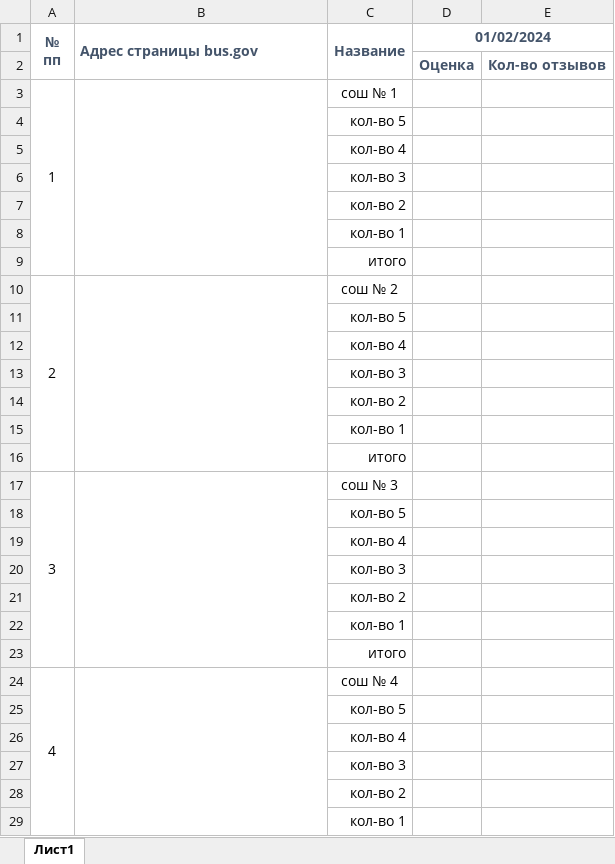
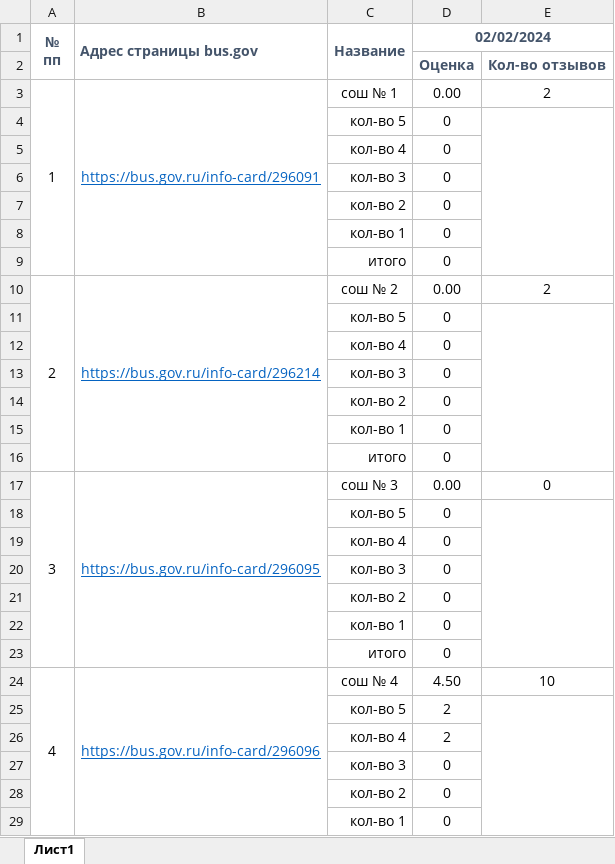
Before and after one commit to my-ijet/csharp_busgov_scrapper, an Excel workbook: список.xlsx, sheet Лист1, drawn as a sheet; only a part is shown; values as stored, in another font and other column widths than the file's, no borders; the diff covers the shown part only; the diff names each change by its address in the sheet, - before the commit and + after, or states it on an @@ line.

```diff
--- a/список.xlsx (sheet Лист1)
+++ b/список.xlsx (sheet Лист1)
-D1: 01/02/2024
+D1: 02/02/2024
-B3 (Адрес страницы bus.gov): (empty)
+B3 (Адрес страницы bus.gov): https://bus.gov.ru/info-card/296091
-D3 (02/02/2024): (empty)
+D3 (02/02/2024): 0.00
-E3: (empty)
+E3: 2
-D4:D9 (02/02/2024): (empty)
+D4:D9 (02/02/2024): 0
+E4:E9 merged
-B10 (Адрес страницы bus.gov): (empty)
+B10 (Адрес страницы bus.gov): https://bus.gov.ru/info-card/296214
-D10 (02/02/2024): (empty)
+D10 (02/02/2024): 0.00
-E10: (empty)
+E10: 2
-D11:D16 (02/02/2024): (empty)
+D11:D16 (02/02/2024): 0
+E11:E16 merged
-B17 (Адрес страницы bus.gov): (empty)
+B17 (Адрес страницы bus.gov): https://bus.gov.ru/info-card/296095
-D17 (02/02/2024): (empty)
+D17 (02/02/2024): 0.00
-E17: (empty)
+E17: 0
-D18:D23 (02/02/2024): (empty)
+D18:D23 (02/02/2024): 0
+E18:E23 merged
-B24 (Адрес страницы bus.gov): (empty)
+B24 (Адрес страницы bus.gov): https://bus.gov.ru/info-card/296096
-D24 (02/02/2024): (empty)
+D24 (02/02/2024): 4.50
-E24: (empty)
+E24: 10
-D25:D26 (02/02/2024): (empty)
+D25:D26 (02/02/2024): 2
+E25:E30 merged
-D27:D29 (02/02/2024): (empty)
+D27:D29 (02/02/2024): 0
```
Also changed, not shown: 51 edited cells and merged cells elsewhere in this sheet, 2 other files.
